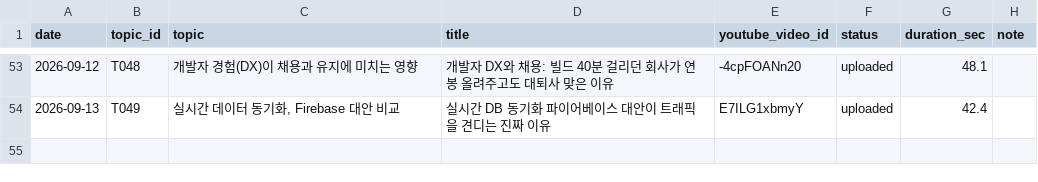
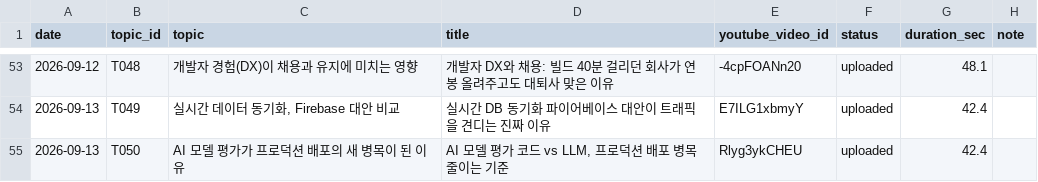
Before and after one commit to 1230-png/Rush22, a CSV file: used_log.csv, drawn as a sheet; only a part is shown, gaps mark what is left out.

```diff
--- a/used_log.csv
+++ b/used_log.csv
@@ -54 +54,2 @@ date,topic_id,topic,title,youtube_video_id,status,duration_sec,note
 2026-09-13,T049,"실시간 데이터 동기화, Firebase 대안 비교",실시간 DB 동기화 파이어베이스 대안이 트래픽을 견디는 진짜 이유,E7ILG1xbmyY,uploaded,42.4,
+2026-09-13,T050,AI 모델 평가가 프로덕션 배포의 새 병목이 된 이유,"AI 모델 평가 코드 vs LLM, 프로덕션 배포 병목 줄이는 기준",Rlyg3ykCHEU,uploaded,42.4,
```
Also changed, not shown: 1 other file.
